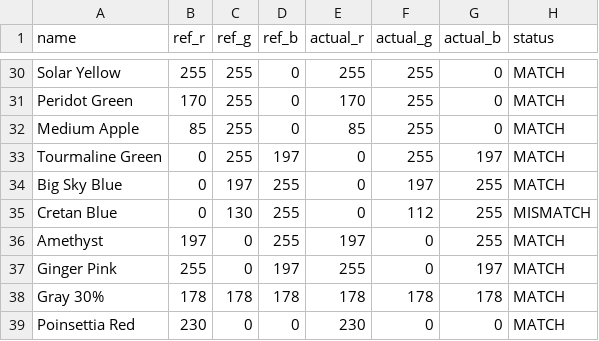
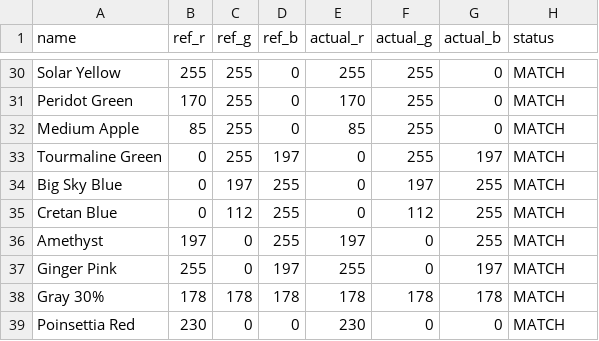
Before and after one commit to camrex/esri-gis-resources, a CSV file: color-palettes/scripts/palette_verification.csv, drawn as a sheet; only a part is shown, gaps mark what is left out.

Commit message:
Migrate palette assets to arcgis-pro-standard-palette
- Rename arcmap-standard-palette -> arcgis-pro-standard-palette;
  old folder kept as redirect-only for backward compatibility
- Rename ArcMap_Color_Palette.* -> ArcGIS_Pro_Color_Palette.*
- Add arcgis_pro_palette.html with HSL/CMYK display modes,
  Copy Display toggle, and corrections mode
- Add make_palette_pngs.py and make_palette_xlsx.py scripts
- Add scripts/README.md consolidating all script documentation
- Fix Cretan Blue HSV correction in palette.csv
- Silence webhint warnings on Markdown files (.hintrc)
- Add .venv/ and .vscode/ to .gitignore

```diff
--- a/color-palettes/scripts/palette_verification.csv
+++ b/color-palettes/scripts/palette_verification.csv
@@ -34,3 +34,3 @@ Tourmaline Green,0,255,197,0,255,197,MATCH
 Big Sky Blue,0,197,255,0,197,255,MATCH
-Cretan Blue,0,130,255,0,112,255,MISMATCH
+Cretan Blue,0,112,255,0,112,255,MATCH
 Amethyst,197,0,255,197,0,255,MATCH
```
Also changed, not shown: color-palettes/arcgis-pro-standard-palette/palette.csv, 24 other files.
